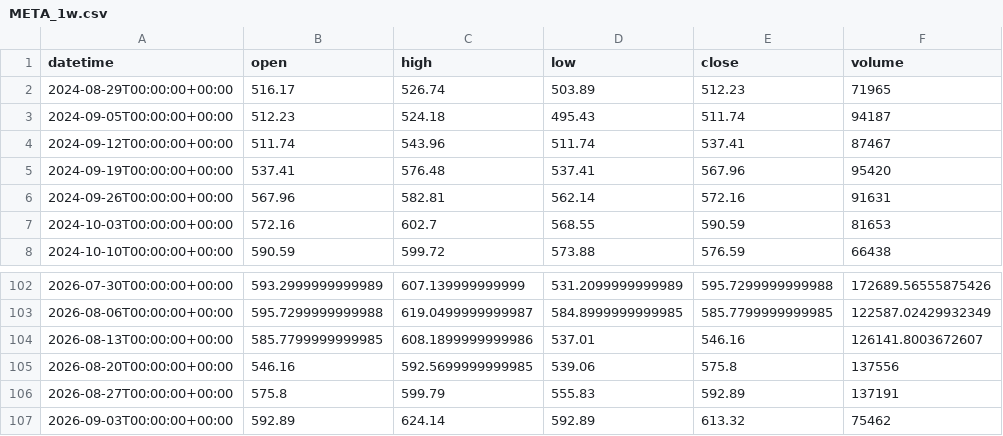
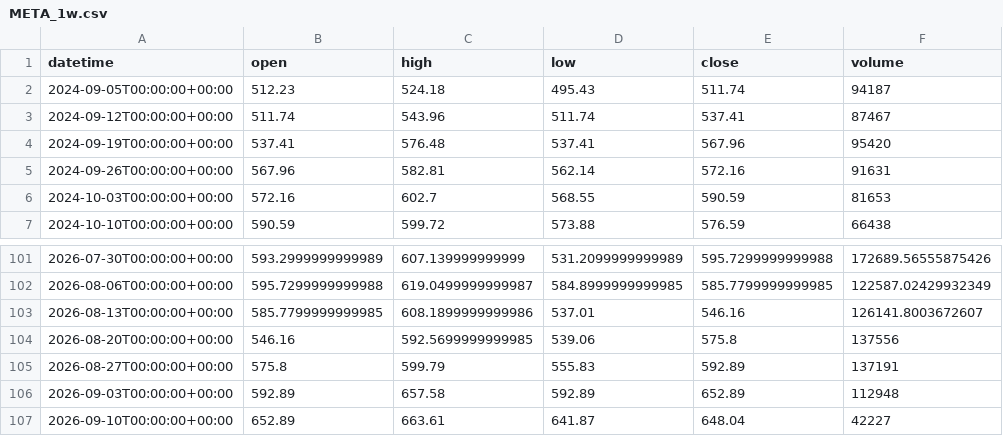
Before and after one commit to getdata-finance/meta-1w-ohlcv-stocks-historical-data, a CSV file: META_1w.csv, drawn as a sheet; only a part is shown, gaps mark what is left out.

Commit message:
Update META 1w OHLCV sample

```diff
--- a/META_1w.csv
+++ b/META_1w.csv
@@ -1,3 +1,2 @@
 datetime,open,high,low,close,volume
-2024-08-29T00:00:00+00:00,516.17,526.74,503.89,512.23,71965
 2024-09-05T00:00:00+00:00,512.23,524.18,495.43,511.74,94187
@@ -106,2 +105,3 @@ datetime,open,high,low,close,volume
 2026-08-27T00:00:00+00:00,575.8,599.79,555.83,592.89,137191
-2026-09-03T00:00:00+00:00,592.89,624.14,592.89,613.32,75462
+2026-09-03T00:00:00+00:00,592.89,657.58,592.89,652.89,112948
+2026-09-10T00:00:00+00:00,652.89,663.61,641.87,648.04,42227
```
Also changed, not shown: 1 other file.
